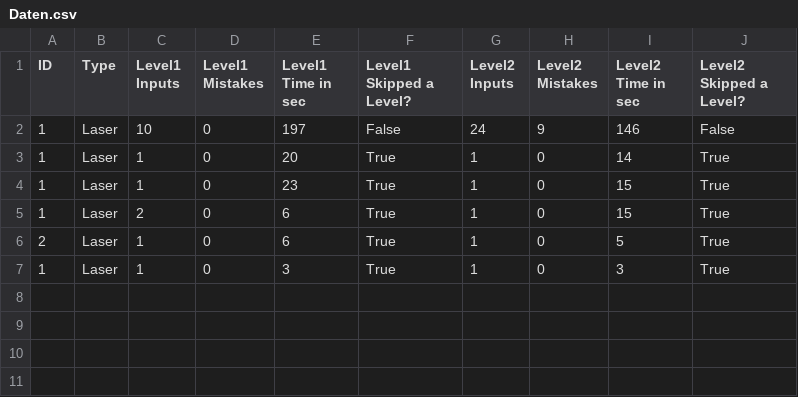
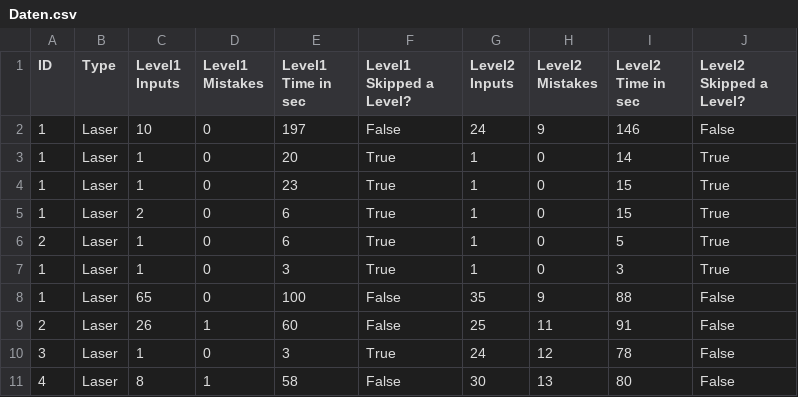
Before and after one commit to FleetCommander/FleetCommander, a CSV file: Assets/StudyData/Daten.csv, drawn as a sheet.

```diff
--- a/Assets/StudyData/Daten.csv
+++ b/Assets/StudyData/Daten.csv
@@ -7 +7,5 @@ ID,Type,Level1 Inputs,Level1 Mistakes,Level1 Time in sec,Level1 Skipped a Level?
 1,Laser,1,0,3,True,1,0,3,True
+1,Laser,65,0,100,False,35,9,88,False
+2,Laser,26,1,60,False,25,11,91,False
+3,Laser,1,0,3,True,24,12,78,False
+4,Laser,8,1,58,False,30,13,80,False
```
Also changed, not shown: 7 other files.
